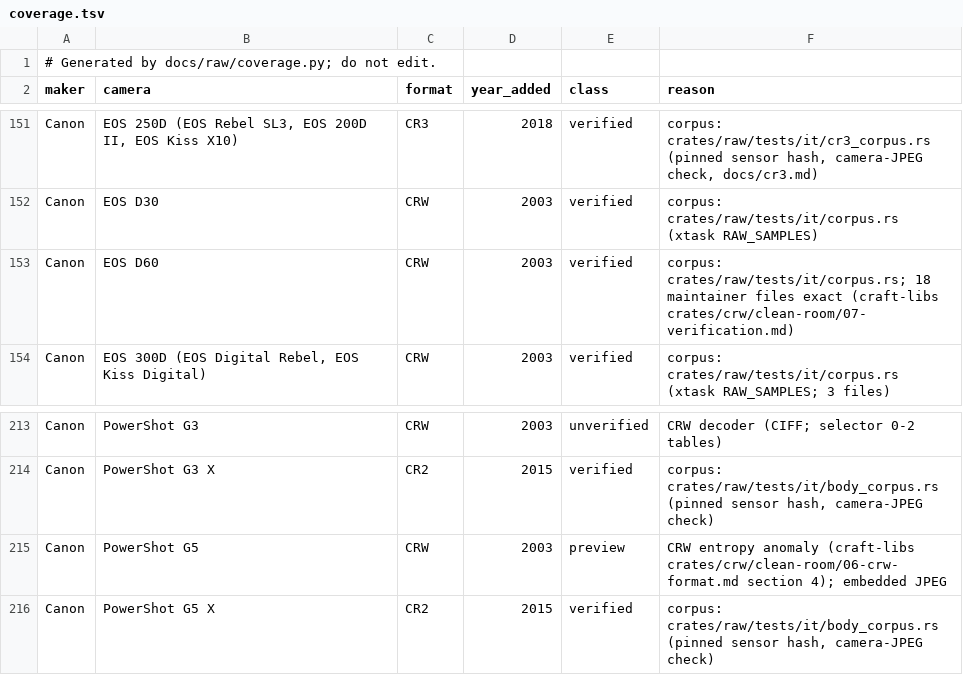
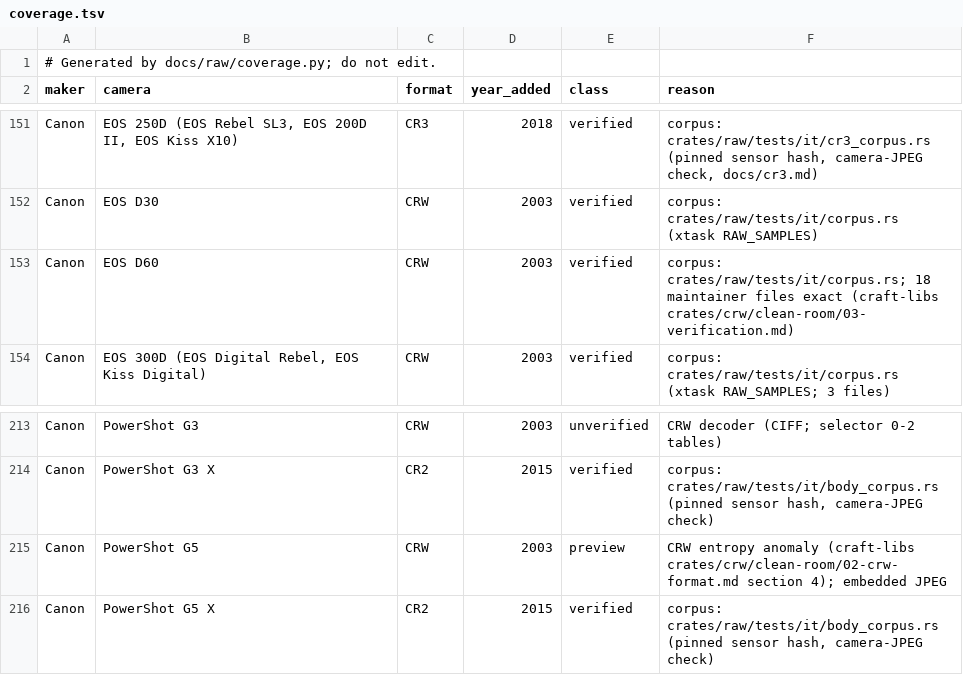
Before and after one commit to rwoldberg/lightcraft, a TSV file: docs/raw/coverage.tsv, drawn as a sheet; only a part is shown, gaps mark what is left out.

Commit message:
Update documentation after moving code to craft-libs

```diff
--- a/docs/raw/coverage.tsv
+++ b/docs/raw/coverage.tsv
@@ -152,3 +152,3 @@ Canon	EOS 250D (EOS Rebel SL3, EOS 200D II, EOS Kiss X10)	CR3	2018	verified	corp
 Canon	EOS D30	CRW	2003	verified	corpus: crates/raw/tests/it/corpus.rs (xtask RAW_SAMPLES)
-Canon	EOS D60	CRW	2003	verified	corpus: crates/raw/tests/it/corpus.rs; 18 maintainer files exact (craft-libs crates/crw/clean-room/07-verification.md)
+Canon	EOS D60	CRW	2003	verified	corpus: crates/raw/tests/it/corpus.rs; 18 maintainer files exact (craft-libs crates/crw/clean-room/03-verification.md)
 Canon	EOS 300D (EOS Digital Rebel, EOS Kiss Digital)	CRW	2003	verified	corpus: crates/raw/tests/it/corpus.rs (xtask RAW_SAMPLES; 3 files)
@@ -214,3 +214,3 @@ Canon	PowerShot G3	CRW	2003	unverified	CRW decoder (CIFF; selector 0-2 tables)
 Canon	PowerShot G3 X	CR2	2015	verified	corpus: crates/raw/tests/it/body_corpus.rs (pinned sensor hash, camera-JPEG check)
-Canon	PowerShot G5	CRW	2003	preview	CRW entropy anomaly (craft-libs crates/crw/clean-room/06-crw-format.md section 4); embedded JPEG
+Canon	PowerShot G5	CRW	2003	preview	CRW entropy anomaly (craft-libs crates/crw/clean-room/02-crw-format.md section 4); embedded JPEG
 Canon	PowerShot G5 X	CR2	2015	verified	corpus: crates/raw/tests/it/body_corpus.rs (pinned sensor hash, camera-JPEG check)
```
Also changed, not shown: docs/raw/evidence.tsv, 12 other files.
